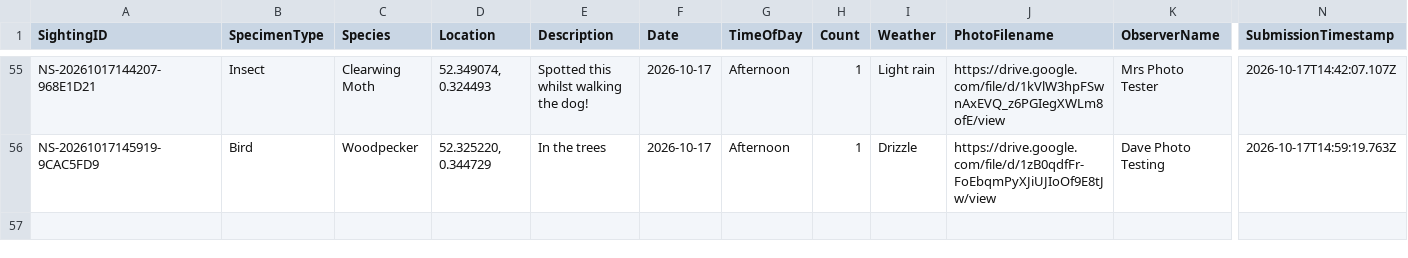
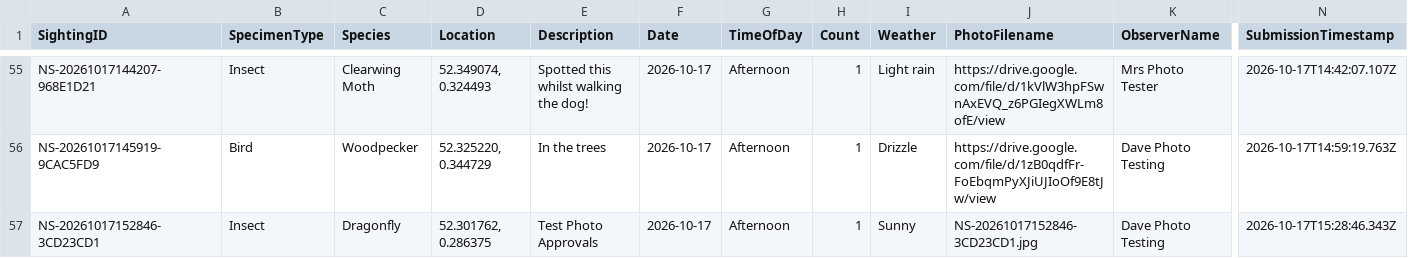
Before and after one commit to davidaitchison13/Nature-Soham, a CSV file: Database.csv, drawn as a sheet; only a part is shown, gaps mark what is left out; rows hold the shown columns only; the diff names each change by its address in the sheet, - before the commit and + after, or states it on an @@ line.

```diff
--- a/Database.csv
+++ b/Database.csv
+row 57: NS-20261017152846-3CD23CD1 | Insect | Dragonfly | 52.301762, 0.286375 | Test Photo Approvals | 2026-10-17 | Afternoon | 1 | Sunny | NS-20261017152846-3CD23CD1.jpg | Dave Photo Testing | 2026-10-17T15:28:46.343Z
```
